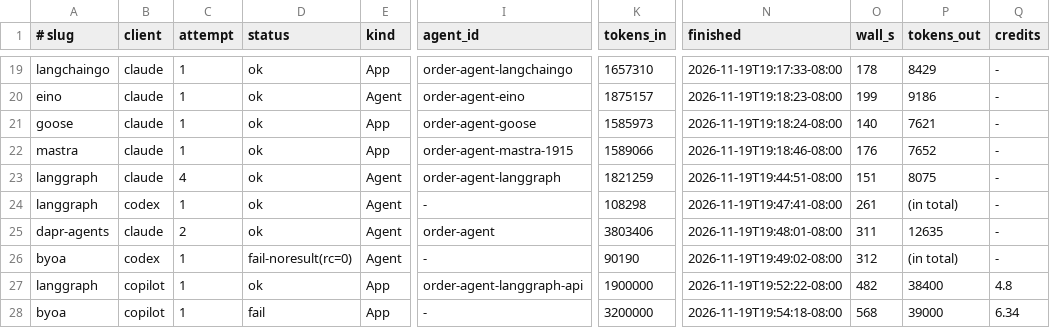
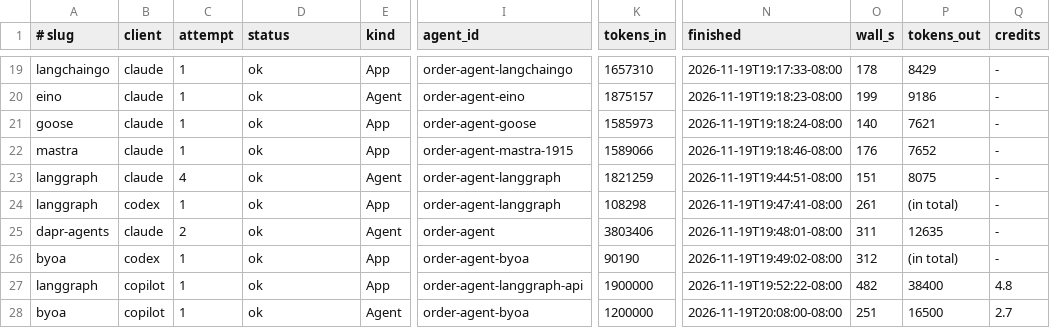
Before and after one commit to Eileen-Yu/spike-a-agents, a TSV file: results/plugin-quality-v3/ledger.tsv, drawn as a sheet; only a part is shown, gaps mark what is left out; the diff names each change by its address in the sheet, - before the commit and + after, or states it on an @@ line.

Commit message:
Spike A v3: BYOA × copilot #1 ok

```diff
--- a/results/plugin-quality-v3/ledger.tsv
+++ b/results/plugin-quality-v3/ledger.tsv
-E24 (kind): Agent
+E24 (kind): App
-I24 (agent_id): -
+I24 (agent_id): order-agent-langgraph
-D26 (status): fail-noresult(rc=0)
+D26 (status): ok
-E26 (kind): Agent
+E26 (kind): App
-I26 (agent_id): -
+I26 (agent_id): order-agent-byoa
-D28 (status): fail
+D28 (status): ok
-E28 (kind): App
+E28 (kind): Agent
-I28 (agent_id): -
+I28 (agent_id): order-agent-byoa
-K28 (tokens_in): 3200000
+K28 (tokens_in): 1200000
-N28 (finished): 2026-11-19T19:54:18-08:00
+N28 (finished): 2026-11-19T20:08:00-08:00
-O28 (wall_s): 568
+O28 (wall_s): 251
-P28 (tokens_out): 39000
+P28 (tokens_out): 16500
-Q28 (credits): 6.34
+Q28 (credits): 2.7
```
Also changed, not shown: 7 other files.
